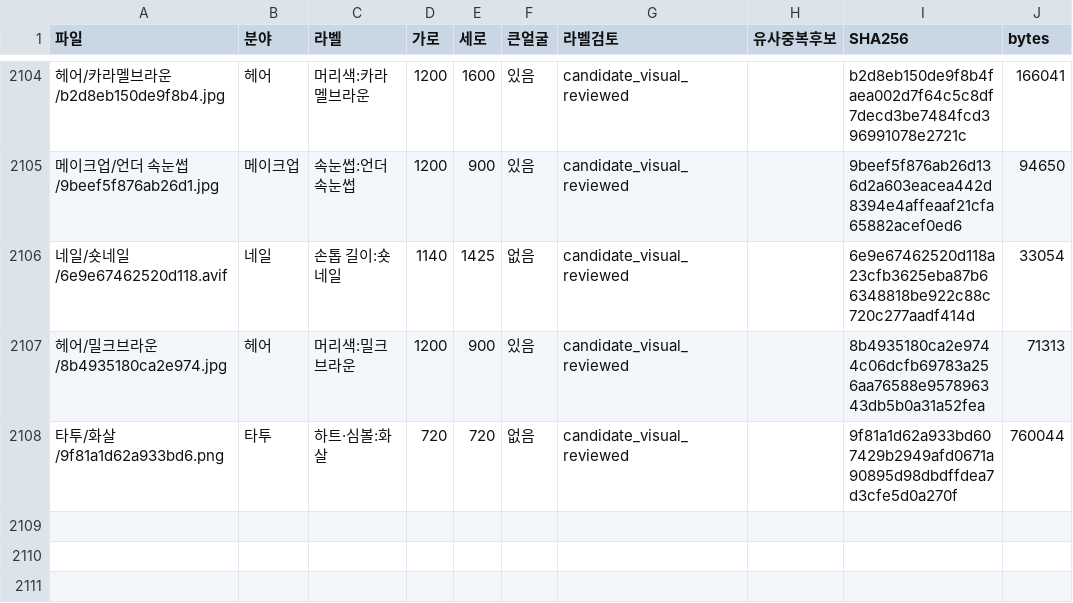
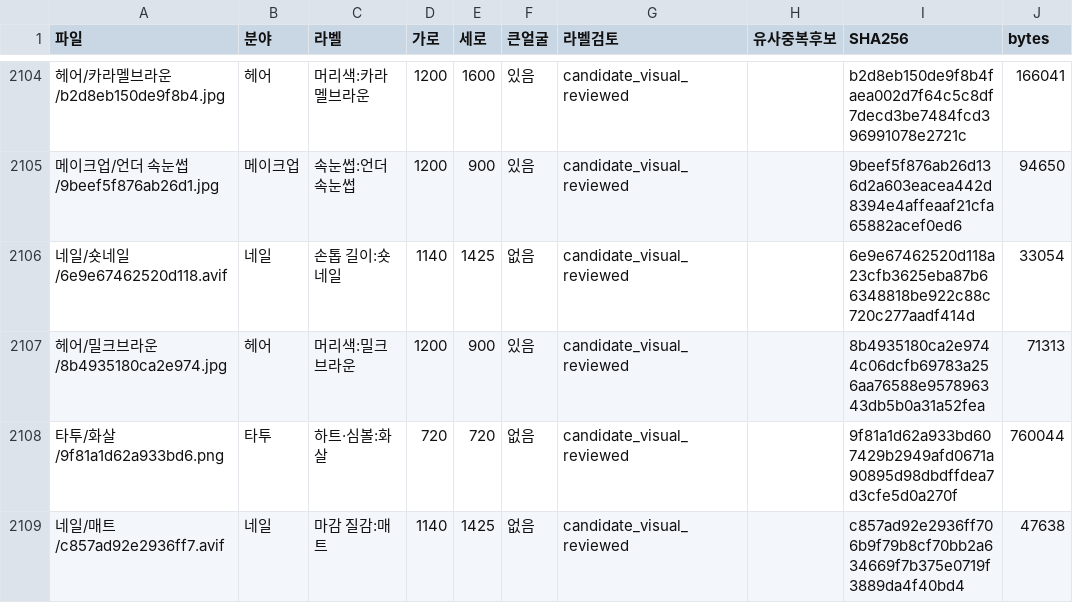
Before and after one commit to rudals906377/AI, a CSV file: collections/beauty-2026-10-20/사진목록.csv, drawn as a sheet; only a part is shown, gaps mark what is left out; the diff names each change by its address in the sheet, - before the commit and + after, or states it on an @@ line.

Commit message:
Add 1 reviewed shortage-label photos

```diff
--- a/collections/beauty-2026-10-20/사진목록.csv
+++ b/collections/beauty-2026-10-20/사진목록.csv
+row 2109: 네일/매트/c857ad92e2936ff7.avif | 네일 | 마감 질감:매트 | 1140 | 1425 | 없음 | candidate_visual_reviewed |  | c857ad92e2936ff706b9f79b8cf70bb2a634669f7b375e0719f3889da4f40bd4 | 47638
```
Also changed, not shown: 4 other files.
